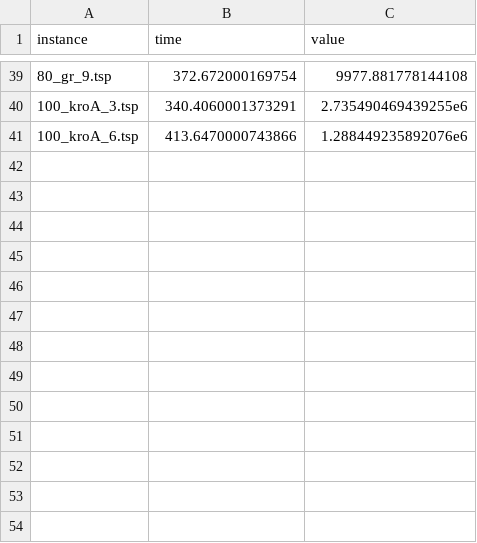
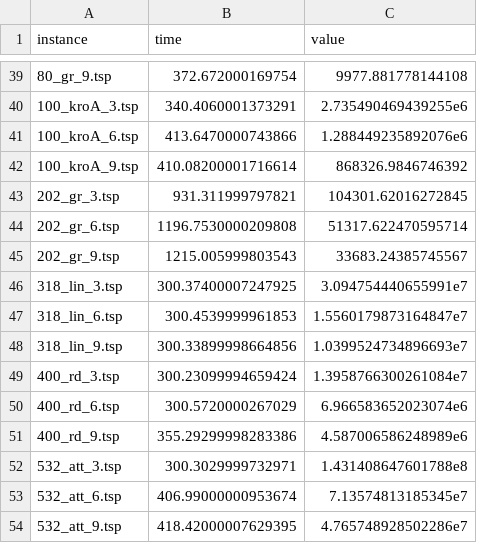
Before and after one commit to alexisbarreaux/projet_ECMA, a CSV file: results/heuristic_local.csv (was results/heuristic_local_2.csv), drawn as a sheet; only a part is shown, gaps mark what is left out.

Commit message:
Added heuristic local search

```diff
--- a/results/heuristic_local_2.csv
+++ b/results/heuristic_local.csv
@@ -41 +41,14 @@ instance;time;value
 100_kroA_6.tsp;413.6470000743866;1.288449235892076e6
+100_kroA_9.tsp;410.08200001716614;868326.9846746392
+202_gr_3.tsp;931.311999797821;104301.62016272845
+202_gr_6.tsp;1196.7530000209808;51317.622470595714
+202_gr_9.tsp;1215.005999803543;33683.24385745567
+318_lin_3.tsp;300.37400007247925;3.094754440655991e7
+318_lin_6.tsp;300.4539999961853;1.5560179873164847e7
+318_lin_9.tsp;300.33899998664856;1.0399524734896693e7
+400_rd_3.tsp;300.23099994659424;1.3958766300261084e7
+400_rd_6.tsp;300.5720000267029;6.966583652023074e6
+400_rd_9.tsp;355.29299998283386;4.587006586248989e6
+532_att_3.tsp;300.3029999732971;1.431408647601788e8
+532_att_6.tsp;406.99000000953674;7.13574813185345e7
+532_att_9.tsp;418.42000007629395;4.765748928502286e7
```
Also changed, not shown: 4 other files.
